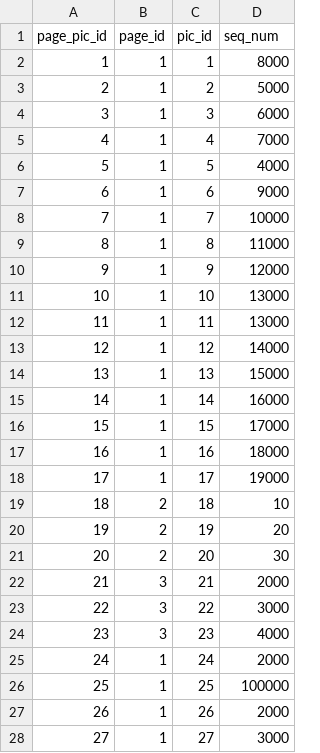
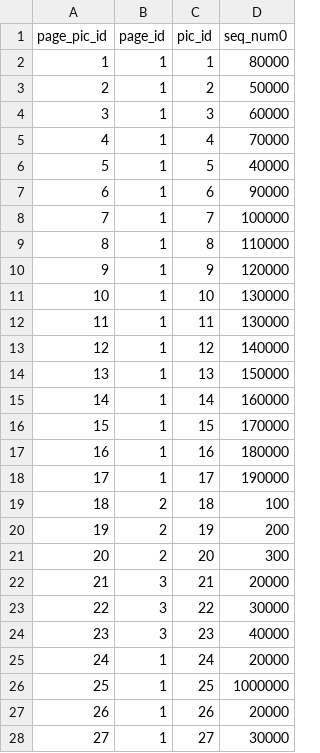
Before and after one commit to dlink/vpics, a CSV file: sql/data/page_pics.csv, drawn as a sheet; only a part is shown; the diff covers the shown part only.

Commit message:
data: renumbered things

```diff
--- a/sql/data/page_pics.csv
+++ b/sql/data/page_pics.csv
@@ -1,28 +1,28 @@
-page_pic_id,page_id,pic_id,seq_num
-1,1,1,8000
-2,1,2,5000
-3,1,3,6000
-4,1,4,7000
-5,1,5,4000
-6,1,6,9000
-7,1,7,10000
-8,1,8,11000
-9,1,9,12000
-10,1,10,13000
-11,1,11,13000
-12,1,12,14000
-13,1,13,15000
-14,1,14,16000
-15,1,15,17000
-16,1,16,18000
-17,1,17,19000
-18,2,18,10
-19,2,19,20
-20,2,20,30
-21,3,21,2000
-22,3,22,3000
-23,3,23,4000
-24,1,24,2000
-25,1,25,100000
-26,1,26,2000
-27,1,27,3000
+page_pic_id,page_id,pic_id,seq_num0
+1,1,1,80000
+2,1,2,50000
+3,1,3,60000
+4,1,4,70000
+5,1,5,40000
+6,1,6,90000
+7,1,7,100000
+8,1,8,110000
+9,1,9,120000
+10,1,10,130000
+11,1,11,130000
+12,1,12,140000
+13,1,13,150000
+14,1,14,160000
+15,1,15,170000
+16,1,16,180000
+17,1,17,190000
+18,2,18,100
+19,2,19,200
+20,2,20,300
+21,3,21,20000
+22,3,22,30000
+23,3,23,40000
+24,1,24,20000
+25,1,25,1000000
+26,1,26,20000
+27,1,27,30000
```
Also changed, not shown: 50 edited cells elsewhere in this file.
